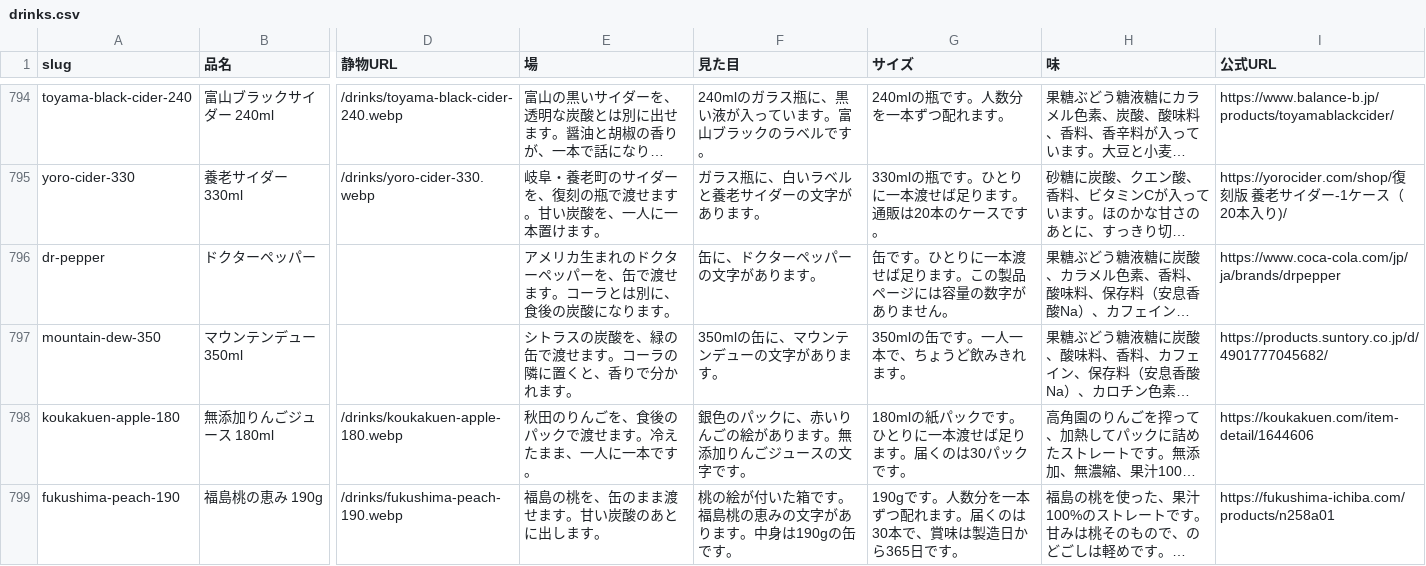
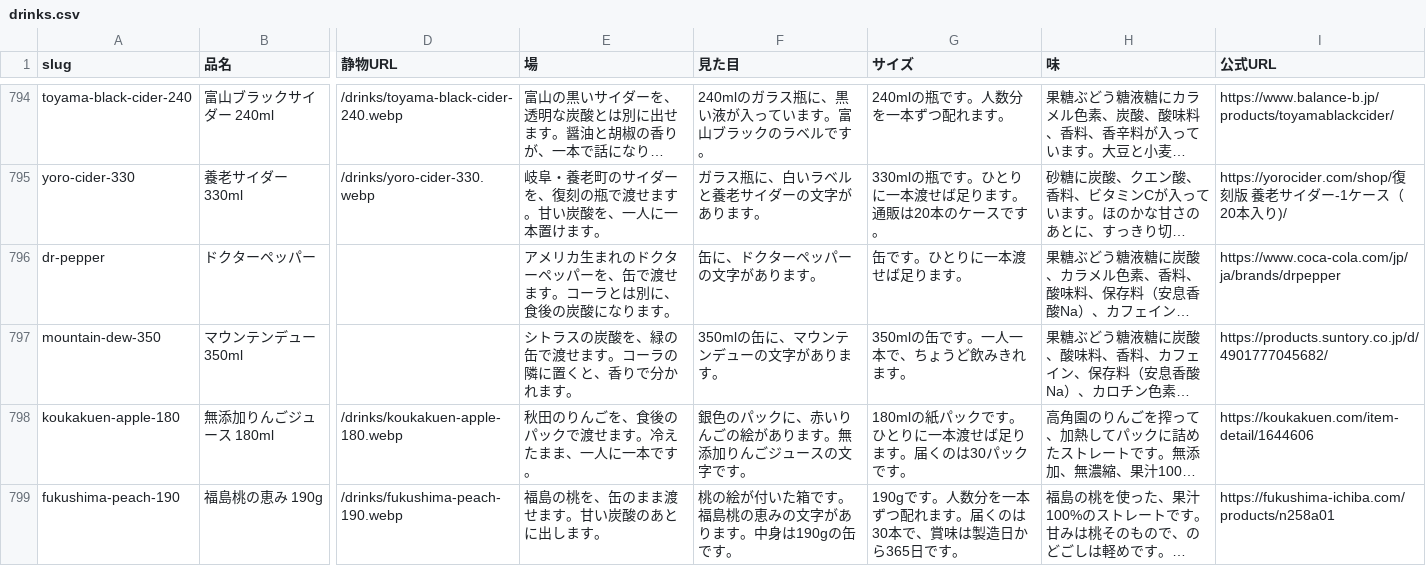
Before and after one commit to umisora/sunsup, a CSV file: data/drinks.csv, drawn as a sheet; only a part is shown, gaps mark what is left out; long unchanged cells end in …; the diff covers the shown part only; the diff names each change by its address in the sheet, - before the commit and + after, or states it on an @@ line.

Commit message:
ドリンク本文に残った調査メモを消し、誤字を直す (#116)
公開・非公開を含む全行から、元ページや調査過程についての文を28文削除し、
meiji-tsuji-koi-matcha-210 の「合わせましたです」を「合わせました」に直す。
scripts/check-drink-dupes.mjs に、同じ言い回しが戻ったら失敗する検査を足す。

```diff
--- a/data/drinks.csv
+++ b/data/drinks.csv
-G796 (サイズ): 缶です。ひとりに一本渡せば足ります。この製品ページには容量の数字がありません。
+G796 (サイズ): 缶です。ひとりに一本渡せば足ります。
```
Also changed, not shown: 27 edited cells elsewhere in this file, 1 other file.
